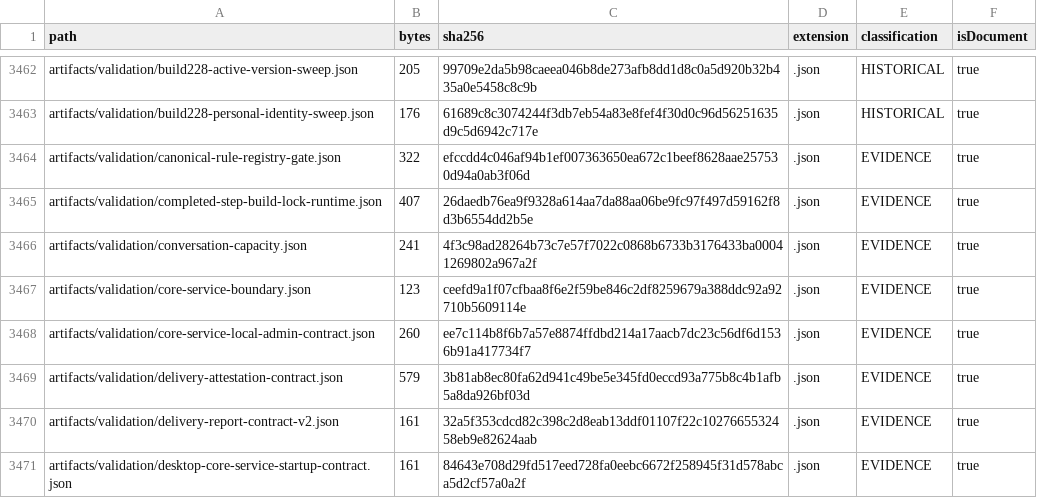
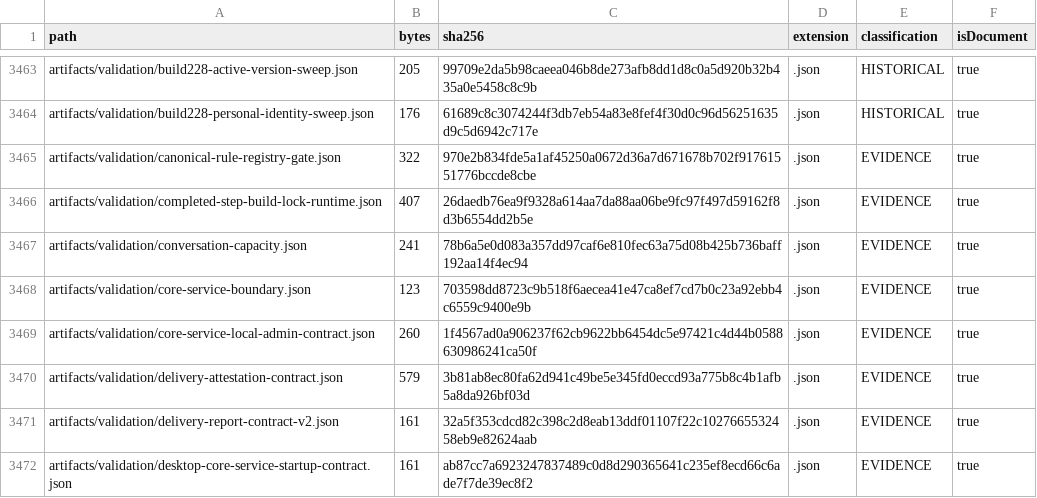
Before and after one commit to hsynmyssrgl/Anadolu-Parsi-AYM, a CSV file: artifacts/manifests/PROJECT_ARTIFACT_INDEX.csv, drawn as a sheet; only a part is shown, gaps mark what is left out; the diff covers the shown part only.

```diff
--- a/artifacts/manifests/PROJECT_ARTIFACT_INDEX.csv
+++ b/artifacts/manifests/PROJECT_ARTIFACT_INDEX.csv
@@ -3463,9 +3464,9 @@ artifacts/validation/build228-active-version-sweep.json,205,99709e2da5b98caeea04
 artifacts/validation/build228-personal-identity-sweep.json,176,61689c8c3074244f3db7eb54a83e8fef4f30d0c96d56251635d9c5d6942c717e,.json,HISTORICAL,true
-artifacts/validation/canonical-rule-registry-gate.json,322,efccdd4c046af94b1ef007363650ea672c1beef8628aae257530d94a0ab3f06d,.json,EVIDENCE,true
+artifacts/validation/canonical-rule-registry-gate.json,322,970e2b834fde5a1af45250a0672d36a7d671678b702f91761551776bccde8cbe,.json,EVIDENCE,true
 artifacts/validation/completed-step-build-lock-runtime.json,407,26daedb76ea9f9328a614aa7da88aa06be9fc97f497d59162f8d3b6554dd2b5e,.json,EVIDENCE,true
-artifacts/validation/conversation-capacity.json,241,4f3c98ad28264b73c7e57f7022c0868b6733b3176433ba00041269802a967a2f,.json,EVIDENCE,true
-artifacts/validation/core-service-boundary.json,123,ceefd9a1f07cfbaa8f6e2f59be846c2df8259679a388ddc92a92710b5609114e,.json,EVIDENCE,true
-artifacts/validation/core-service-local-admin-contract.json,260,ee7c114b8f6b7a57e8874ffdbd214a17aacb7dc23c56df6d1536b91a417734f7,.json,EVIDENCE,true
+artifacts/validation/conversation-capacity.json,241,78b6a5e0d083a357dd97caf6e810fec63a75d08b425b736baff192aa14f4ec94,.json,EVIDENCE,true
+artifacts/validation/core-service-boundary.json,123,703598dd8723c9b518f6aecea41e47ca8ef7cd7b0c23a92ebb4c6559c9400e9b,.json,EVIDENCE,true
+artifacts/validation/core-service-local-admin-contract.json,260,1f4567ad0a906237f62cb9622bb6454dc5e97421c4d44b0588630986241ca50f,.json,EVIDENCE,true
 artifacts/validation/delivery-attestation-contract.json,579,3b81ab8ec80fa62d941c49be5e345fd0eccd93a775b8c4b1afb5a8da926bf03d,.json,EVIDENCE,true
 artifacts/validation/delivery-report-contract-v2.json,161,32a5f353cdcd82c398c2d8eab13ddf01107f22c1027665532458eb9e82624aab,.json,EVIDENCE,true
-artifacts/validation/desktop-core-service-startup-contract.json,161,84643e708d29fd517eed728fa0eebc6672f258945f31d578abca5d2cf57a0a2f,.json,EVIDENCE,true
+artifacts/validation/desktop-core-service-startup-contract.json,161,ab87cc7a6923247837489c0d8d290365641c235ef8ecd66c6ade7f7de39ec8f2,.json,EVIDENCE,true
```
Also changed, not shown: 1 added row and 45 edited cells elsewhere in this file, artifacts/manifests/ALL_DOCUMENTS_INDEX.csv, 26 other files.
